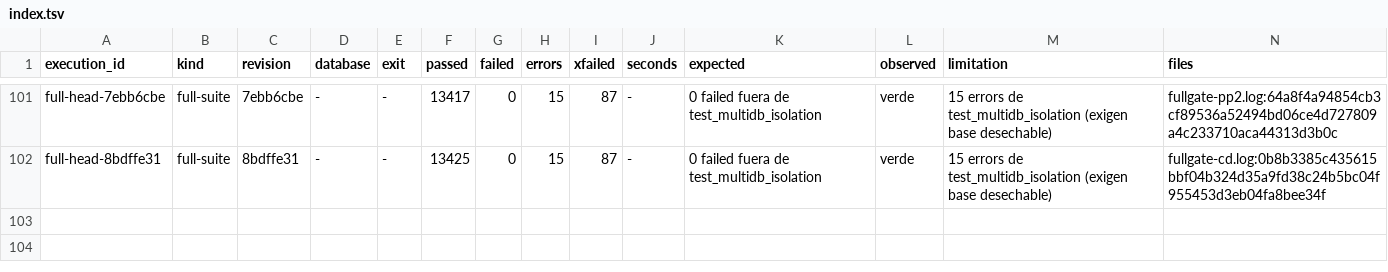
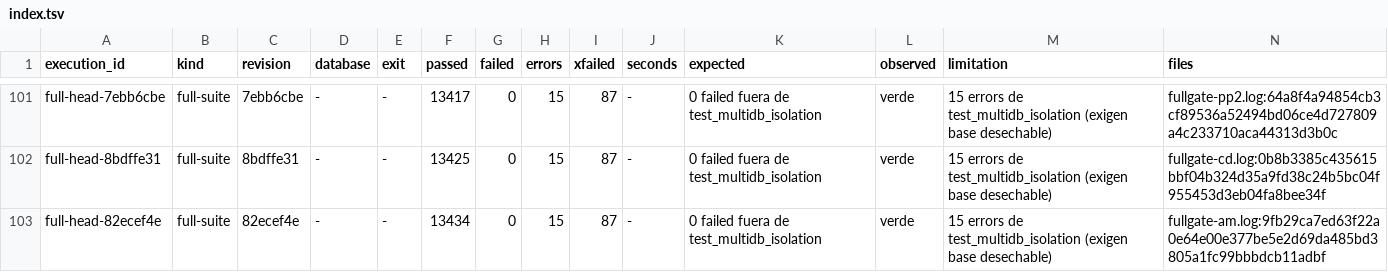
Before and after one commit to jcg-admin/kaupamex-api, a TSV file: scripts/workbench/orm-continuation-plan-20261103T095630/outputs/gates/index.tsv, drawn as a sheet; only a part is shown, gaps mark what is left out.

Commit message:
Record the full suite on 82ecef4e
13434 passed, 0 failed outside test_multidb_isolation; its 15 errors
need a disposable database and are expected here.

```diff
--- a/scripts/workbench/orm-continuation-plan-20261103T095630/outputs/gates/index.tsv
+++ b/scripts/workbench/orm-continuation-plan-20261103T095630/outputs/gates/index.tsv
@@ -102 +102,2 @@ full-head-7ebb6cbe	full-suite	7ebb6cbe	-	-	13417	0	15	87	-	0 failed fuera de tes
 full-head-8bdffe31	full-suite	8bdffe31	-	-	13425	0	15	87	-	0 failed fuera de test_multidb_isolation	verde	15 errors de test_multidb_isolation (exigen base desechable)	fullgate-cd.log:0b8b3385c435615bbf04b324d35a9fd38c24b5bc04f955453d3eb04fa8bee34f
+full-head-82ecef4e	full-suite	82ecef4e	-	-	13434	0	15	87	-	0 failed fuera de test_multidb_isolation	verde	15 errors de test_multidb_isolation (exigen base desechable)	fullgate-am.log:9fb29ca7ed63f22a0e64e00e377be5e2d69da485bd3805a1fc99bbbdcb11adbf
```
Also changed, not shown: 1 other file.
